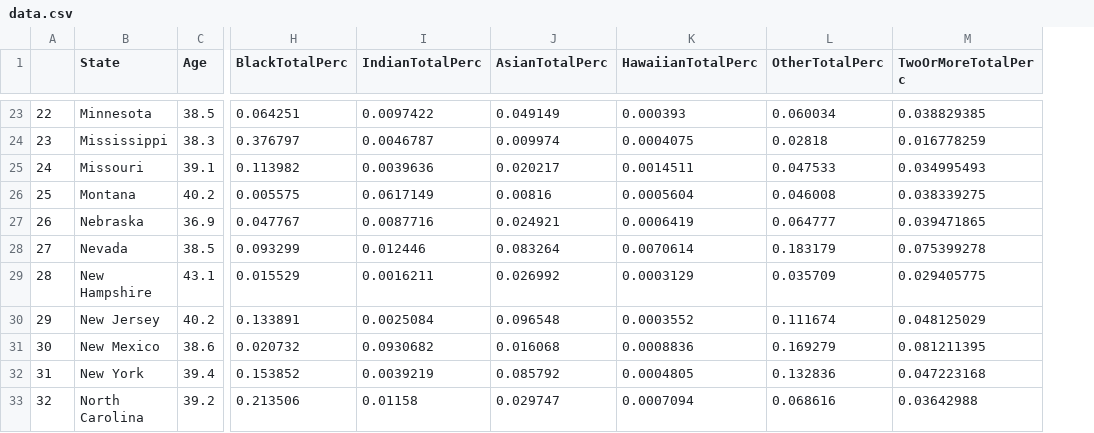
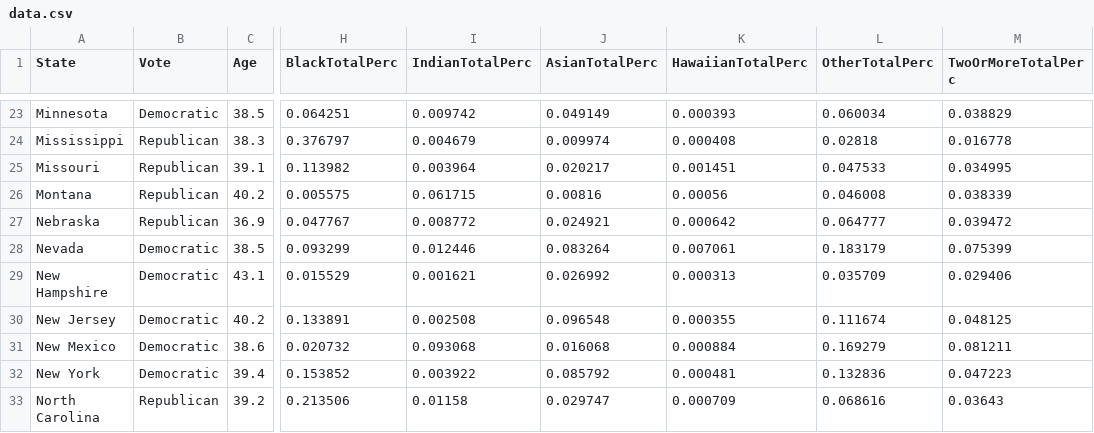
Before and after one commit to ColbysPrograms/Multivariate-Analysis-Project, a CSV file: data.csv, drawn as a sheet; only a part is shown, gaps mark what is left out; removed rows and columns are numbered as before the commit, all else as after; the diff covers the shown part only; the diff names each change by its address in the sheet, - before the commit and + after, or states it on an @@ line.

```diff
--- a/data.csv
+++ b/data.csv
-column A, rows 23-33: 22 | 23 | 24 | 25 | 26 | 27 | 28 | 29 | 30 | 31 | 32
+column B (Vote), rows 23-33: Democratic | Republican | Republican | Republican | Republican | Democratic | Democratic | Democratic | Democratic | Democratic | Republican
-I23 (IndianTotalPerc): 0.0097422
+I23 (IndianTotalPerc): 0.009742
-M23 (TwoOrMoreTotalPerc): 0.038829385
+M23 (TwoOrMoreTotalPerc): 0.038829
-I24 (IndianTotalPerc): 0.0046787
+I24 (IndianTotalPerc): 0.004679
-K24 (HawaiianTotalPerc): 0.0004075
+K24 (HawaiianTotalPerc): 0.000408
-M24 (TwoOrMoreTotalPerc): 0.016778259
+M24 (TwoOrMoreTotalPerc): 0.016778
-I25 (IndianTotalPerc): 0.0039636
+I25 (IndianTotalPerc): 0.003964
-K25 (HawaiianTotalPerc): 0.0014511
+K25 (HawaiianTotalPerc): 0.001451
-M25 (TwoOrMoreTotalPerc): 0.034995493
+M25 (TwoOrMoreTotalPerc): 0.034995
-I26 (IndianTotalPerc): 0.0617149
+I26 (IndianTotalPerc): 0.061715
-K26 (HawaiianTotalPerc): 0.0005604
+K26 (HawaiianTotalPerc): 0.00056
-M26 (TwoOrMoreTotalPerc): 0.038339275
+M26 (TwoOrMoreTotalPerc): 0.038339
-I27 (IndianTotalPerc): 0.0087716
+I27 (IndianTotalPerc): 0.008772
-K27 (HawaiianTotalPerc): 0.0006419
+K27 (HawaiianTotalPerc): 0.000642
-M27 (TwoOrMoreTotalPerc): 0.039471865
+M27 (TwoOrMoreTotalPerc): 0.039472
-K28 (HawaiianTotalPerc): 0.0070614
+K28 (HawaiianTotalPerc): 0.007061
-M28 (TwoOrMoreTotalPerc): 0.075399278
+M28 (TwoOrMoreTotalPerc): 0.075399
-I29 (IndianTotalPerc): 0.0016211
+I29 (IndianTotalPerc): 0.001621
-K29 (HawaiianTotalPerc): 0.0003129
+K29 (HawaiianTotalPerc): 0.000313
-M29 (TwoOrMoreTotalPerc): 0.029405775
+M29 (TwoOrMoreTotalPerc): 0.029406
-I30 (IndianTotalPerc): 0.0025084
+I30 (IndianTotalPerc): 0.002508
-K30 (HawaiianTotalPerc): 0.0003552
+K30 (HawaiianTotalPerc): 0.000355
-M30 (TwoOrMoreTotalPerc): 0.048125029
+M30 (TwoOrMoreTotalPerc): 0.048125
-I31 (IndianTotalPerc): 0.0930682
+I31 (IndianTotalPerc): 0.093068
-K31 (HawaiianTotalPerc): 0.0008836
+K31 (HawaiianTotalPerc): 0.000884
-M31 (TwoOrMoreTotalPerc): 0.081211395
+M31 (TwoOrMoreTotalPerc): 0.081211
-I32 (IndianTotalPerc): 0.0039219
+I32 (IndianTotalPerc): 0.003922
-K32 (HawaiianTotalPerc): 0.0004805
+K32 (HawaiianTotalPerc): 0.000481
-M32 (TwoOrMoreTotalPerc): 0.047223168
+M32 (TwoOrMoreTotalPerc): 0.047223
-K33 (HawaiianTotalPerc): 0.0007094
+K33 (HawaiianTotalPerc): 0.000709
-M33 (TwoOrMoreTotalPerc): 0.03642988
+M33 (TwoOrMoreTotalPerc): 0.03643
```
Also changed, not shown: 111 edited cells elsewhere in this file.
